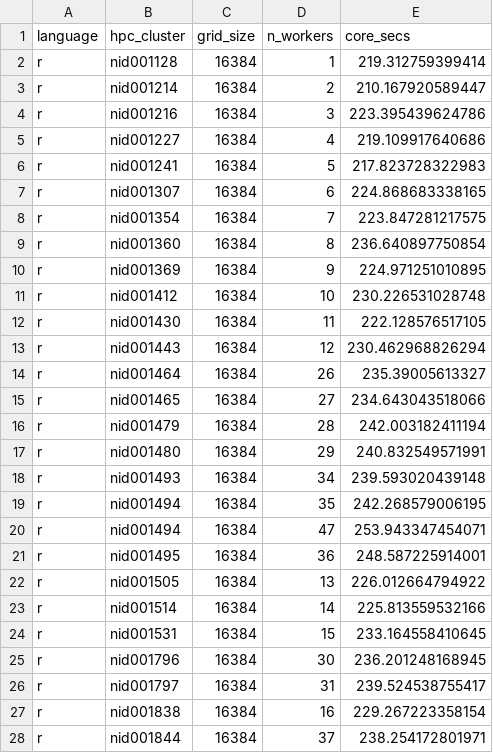
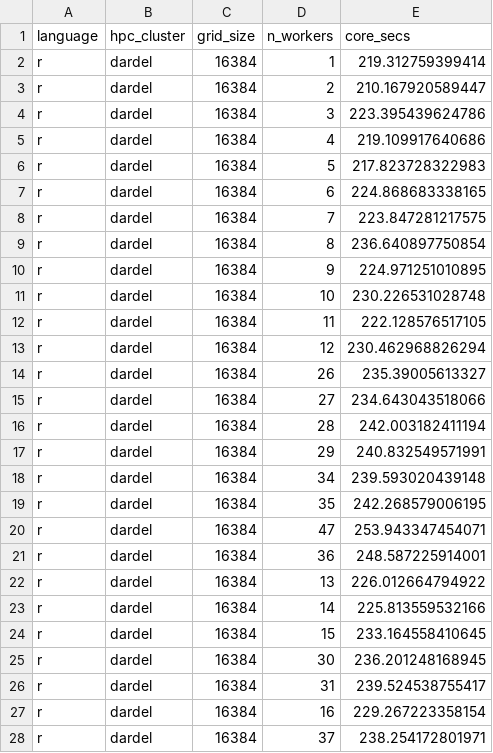
Before and after one commit to UPPMAX/R-matlab-julia-HPC, a CSV file: docs/advanced/thread_parallelism/dardel_results.csv, drawn as a sheet; only a part is shown; the diff covers the shown part only.

Commit message:
Use correct cluster name

```diff
--- a/docs/advanced/thread_parallelism/dardel_results.csv
+++ b/docs/advanced/thread_parallelism/dardel_results.csv
@@ -1,28 +1,28 @@
 language,hpc_cluster,grid_size,n_workers,core_secs
-r,nid001128,16384,1,219.312759399414
-r,nid001214,16384,2,210.167920589447
-r,nid001216,16384,3,223.395439624786
-r,nid001227,16384,4,219.109917640686
-r,nid001241,16384,5,217.823728322983
-r,nid001307,16384,6,224.868683338165
-r,nid001354,16384,7,223.847281217575
-r,nid001360,16384,8,236.640897750854
-r,nid001369,16384,9,224.971251010895
-r,nid001412,16384,10,230.226531028748
-r,nid001430,16384,11,222.128576517105
-r,nid001443,16384,12,230.462968826294
-r,nid001464,16384,26,235.39005613327
-r,nid001465,16384,27,234.643043518066
-r,nid001479,16384,28,242.003182411194
-r,nid001480,16384,29,240.832549571991
-r,nid001493,16384,34,239.593020439148
-r,nid001494,16384,35,242.268579006195
-r,nid001494,16384,47,253.943347454071
-r,nid001495,16384,36,248.587225914001
-r,nid001505,16384,13,226.012664794922
-r,nid001514,16384,14,225.813559532166
-r,nid001531,16384,15,233.164558410645
-r,nid001796,16384,30,236.201248168945
-r,nid001797,16384,31,239.524538755417
-r,nid001838,16384,16,229.267223358154
-r,nid001844,16384,37,238.254172801971
+r,dardel,16384,1,219.312759399414
+r,dardel,16384,2,210.167920589447
+r,dardel,16384,3,223.395439624786
+r,dardel,16384,4,219.109917640686
+r,dardel,16384,5,217.823728322983
+r,dardel,16384,6,224.868683338165
+r,dardel,16384,7,223.847281217575
+r,dardel,16384,8,236.640897750854
+r,dardel,16384,9,224.971251010895
+r,dardel,16384,10,230.226531028748
+r,dardel,16384,11,222.128576517105
+r,dardel,16384,12,230.462968826294
+r,dardel,16384,26,235.39005613327
+r,dardel,16384,27,234.643043518066
+r,dardel,16384,28,242.003182411194
+r,dardel,16384,29,240.832549571991
+r,dardel,16384,34,239.593020439148
+r,dardel,16384,35,242.268579006195
+r,dardel,16384,47,253.943347454071
+r,dardel,16384,36,248.587225914001
+r,dardel,16384,13,226.012664794922
+r,dardel,16384,14,225.813559532166
+r,dardel,16384,15,233.164558410645
+r,dardel,16384,30,236.201248168945
+r,dardel,16384,31,239.524538755417
+r,dardel,16384,16,229.267223358154
+r,dardel,16384,37,238.254172801971
```
Also changed, not shown: 37 edited cells elsewhere in this file.
